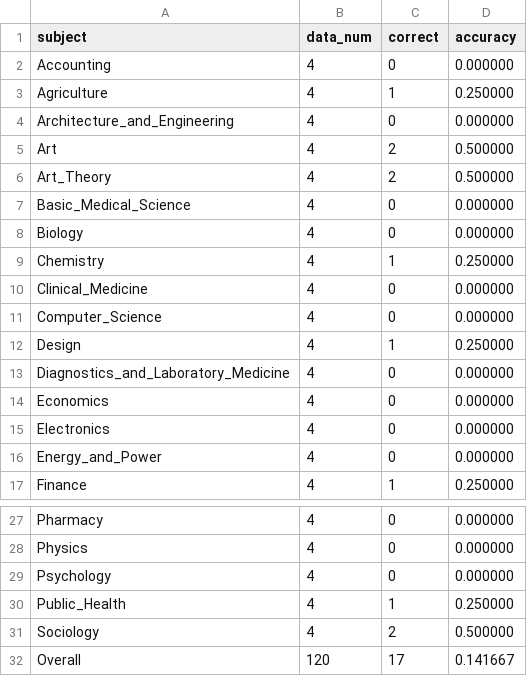
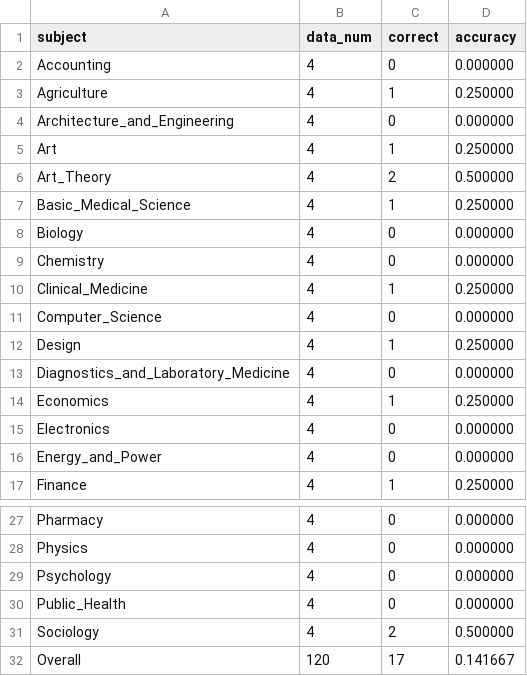
Before and after one commit to yooky0ng/MMDL_Team12, a CSV file: results/ablations/official_prompt_128_mc120/scores.csv, drawn as a sheet; only a part is shown, gaps mark what is left out.

```diff
--- a/results/ablations/official_prompt_128_mc120/scores.csv
+++ b/results/ablations/official_prompt_128_mc120/scores.csv
@@ -4,8 +4,8 @@ Agriculture,4,1,0.250000
 Architecture_and_Engineering,4,0,0.000000
-Art,4,2,0.500000
+Art,4,1,0.250000
 Art_Theory,4,2,0.500000
-Basic_Medical_Science,4,0,0.000000
+Basic_Medical_Science,4,1,0.250000
 Biology,4,0,0.000000
-Chemistry,4,1,0.250000
-Clinical_Medicine,4,0,0.000000
+Chemistry,4,0,0.000000
+Clinical_Medicine,4,1,0.250000
 Computer_Science,4,0,0.000000
@@ -13,3 +13,3 @@ Design,4,1,0.250000
 Diagnostics_and_Laboratory_Medicine,4,0,0.000000
-Economics,4,0,0.000000
+Economics,4,1,0.250000
 Electronics,4,0,0.000000
@@ -29,3 +29,3 @@ Physics,4,0,0.000000
 Psychology,4,0,0.000000
-Public_Health,4,1,0.250000
+Public_Health,4,0,0.000000
 Sociology,4,2,0.500000
```
Also changed, not shown: results/ablations/direct_prompt_128_full900/scores.csv, results/ablations/official_prompt_32768_mc120/scores.csv, 5 other files.
